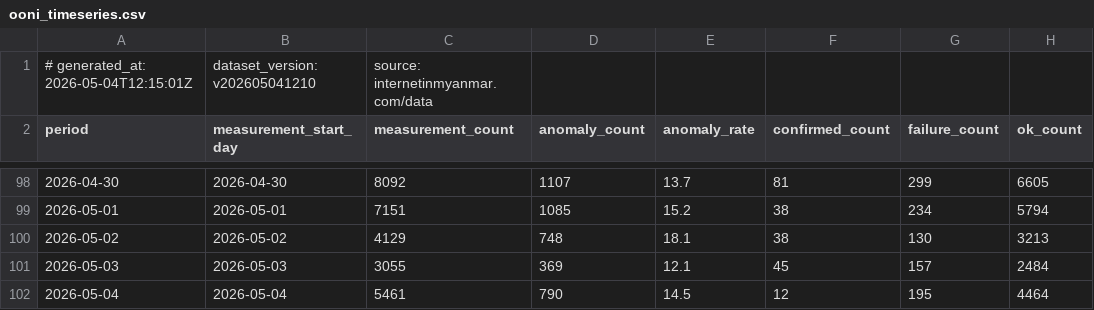
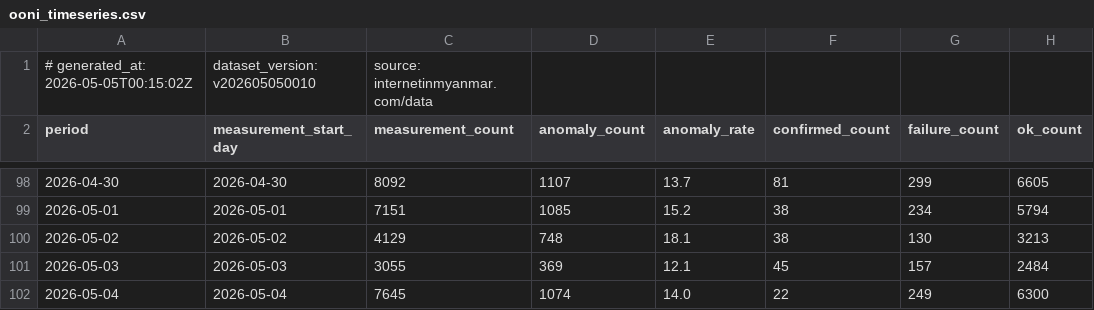
Before and after one commit to Arrgghh12/internetinmyanmar-v2, a CSV file: public/data/ooni_timeseries.csv, drawn as a sheet; only a part is shown, gaps mark what is left out.

Commit message:
data: update ooni_timeseries.csv 2026-05-05 00:15 UTC

```diff
--- a/public/data/ooni_timeseries.csv
+++ b/public/data/ooni_timeseries.csv
@@ -1,2 +1,2 @@
-# generated_at: 2026-05-04T12:15:01Z, dataset_version: v202605041210, source: internetinmyanmar.com/data
+# generated_at: 2026-05-05T00:15:02Z, dataset_version: v202605050010, source: internetinmyanmar.com/data
 period,measurement_start_day,measurement_count,anomaly_count,anomaly_rate,confirmed_count,failure_count,ok_count
@@ -101,2 +101,2 @@ period,measurement_start_day,measurement_count,anomaly_count,anomaly_rate,confir
 2026-05-03,2026-05-03,3055,369,12.1,45,157,2484
-2026-05-04,2026-05-04,5461,790,14.5,12,195,4464
+2026-05-04,2026-05-04,7645,1074,14.0,22,249,6300
```
